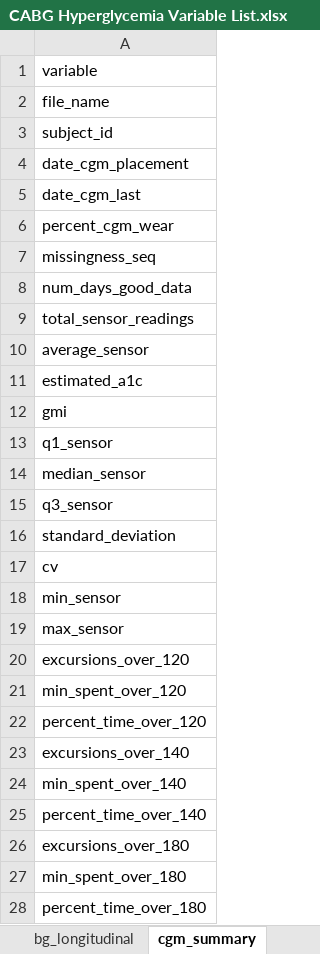
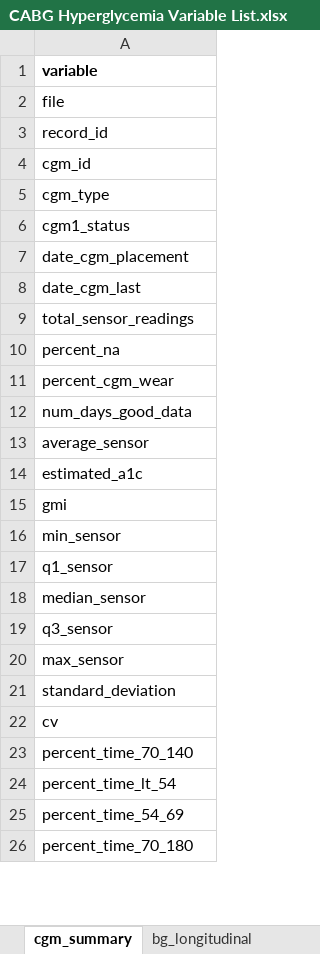
Before and after one commit to jvargh7/cabg_hyperglycemia, an Excel workbook: data/CABG Hyperglycemia Variable List.xlsx, sheet cgm_summary, drawn as a sheet; only a part is shown; the shorter side is filled out with more unchanged rows; values as stored, in another font and other column widths than the file's, no borders; removed rows and columns are numbered as before the commit, all else as after; the diff covers the shown part only; the diff names each change by its address in the sheet, - before the commit and + after, or states it on an @@ line.

Commit message:
Added cgm summary

```diff
--- a/data/CABG Hyperglycemia Variable List.xlsx (sheet cgm_summary)
+++ b/data/CABG Hyperglycemia Variable List.xlsx (sheet cgm_summary)
@@ sheet tab order changed: cgm_summary | bg_longitudinal @@
-A1 bold: off
+A1 bold: on
-A2: file_name
+A2: file
-A3: subject_id
+A3: record_id
+row 4: cgm_id
+row 5: cgm_type
+row 6: cgm1_status
-row 9: total_sensor_readings
+row 9: total_sensor_readings
+row 10: percent_na
-row 7: missingness_seq
+row 16: min_sensor
+row 20: max_sensor
-A23: min_sensor
+A23: percent_time_70_140
-A24: max_sensor
+A24: percent_time_lt_54
-A25: excursions_over_120
+A25: percent_time_54_69
-row 21: min_spent_over_120
-row 22: percent_time_over_120
-row 23: excursions_over_140
-row 24: min_spent_over_140
-row 25: percent_time_over_140
-row 26: excursions_over_180
-row 27: min_spent_over_180
-row 28: percent_time_over_180
```
Also changed, not shown: 127 removed rows and 2 edited cells elsewhere in this sheet, sheet screening, other sheet tabs, 7 other files.
